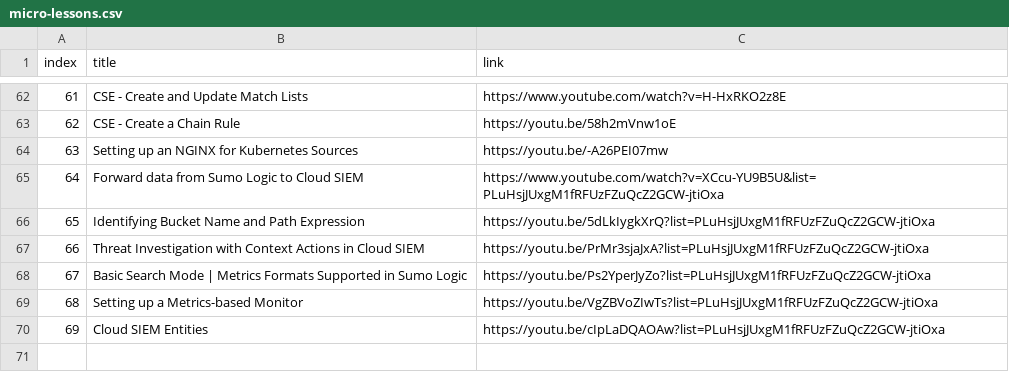
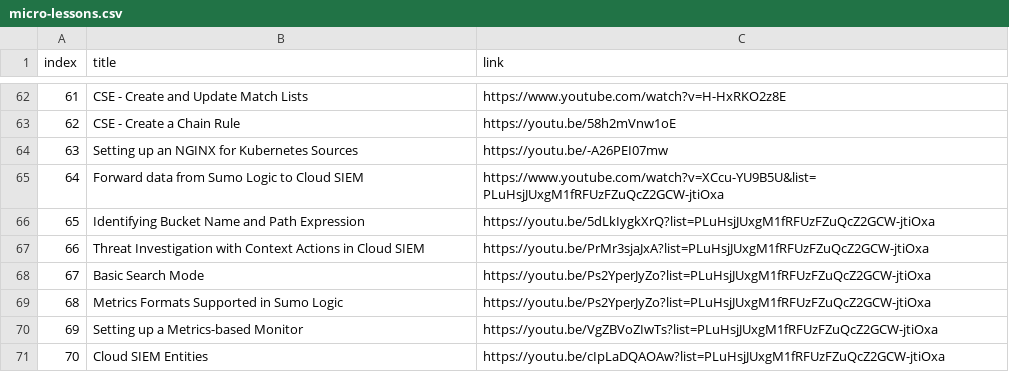
Before and after one commit to rjury-sumo/sumo-public-content, a CSV file: lookups/sumo-micro-lessons/micro-lessons.csv, drawn as a sheet; only a part is shown, gaps mark what is left out; addresses are those after the commit; the diff names each change by its address in the sheet, - before the commit and + after, or states it on an @@ line.

Commit message:
typo for basic search mode

```diff
--- a/lookups/sumo-micro-lessons/micro-lessons.csv
+++ b/lookups/sumo-micro-lessons/micro-lessons.csv
+row 68: 67 | Basic Search Mode | https://youtu.be/Ps2YperJyZo?list=PLuHsjJUxgM1fRFUzFZuQcZ2GCW-jtiOxa
@@ column A (index) renumbered from row 69 down @@
-B69 (title): Basic Search Mode | Metrics Formats…
+B69 (title): Metrics Formats…
```
